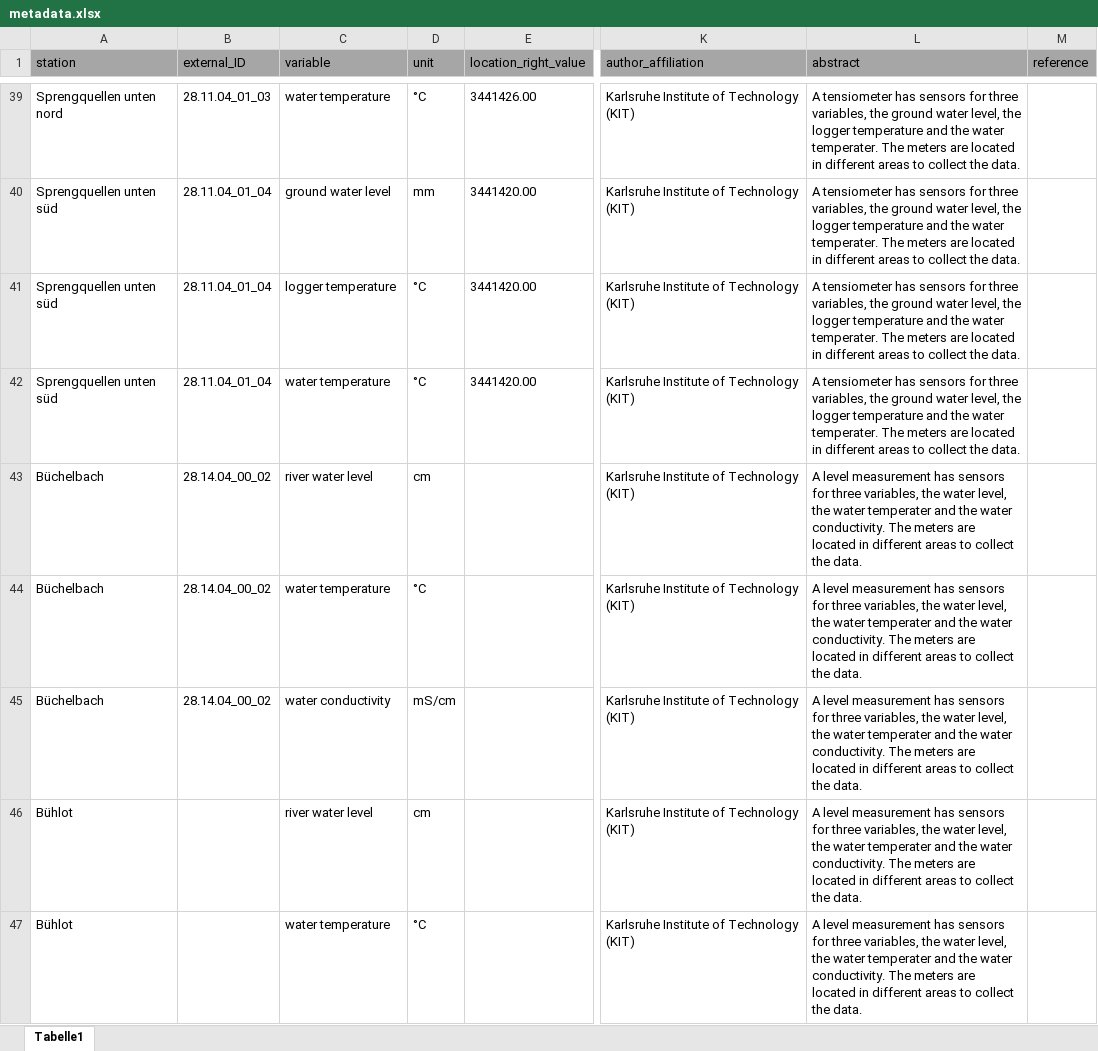
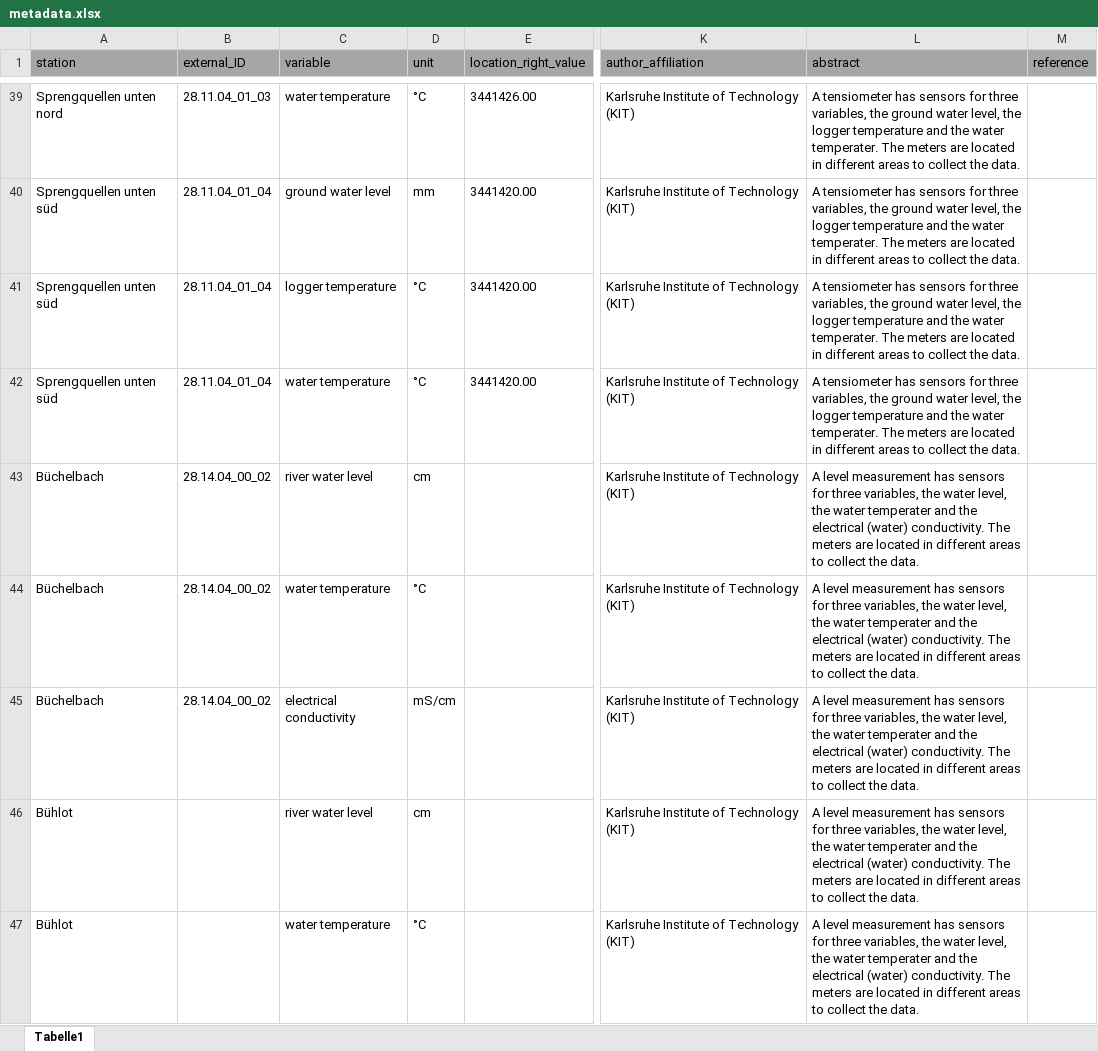
Before and after one commit to VForWaTer/scripts, an Excel workbook: buehlot/metadata.xlsx, sheet Tabelle1, drawn as a sheet; only a part is shown, gaps mark what is left out; values as stored, in another font and other column widths than the file's, no borders; the diff covers the shown part only; the diff names each change by its address in the sheet, - before the commit and + after, or states it on an @@ line.

Commit message:
some changes

```diff
--- a/buehlot/metadata.xlsx (sheet Tabelle1)
+++ b/buehlot/metadata.xlsx (sheet Tabelle1)
-L43:L47 (abstract): …and the water conductivity. The…
+L43:L47 (abstract): …and the electrical (water) conductivity. The…
-C45 (variable): water conductivity
+C45 (variable): electrical conductivity
```
Also changed, not shown: 18 edited cells elsewhere in this sheet.
